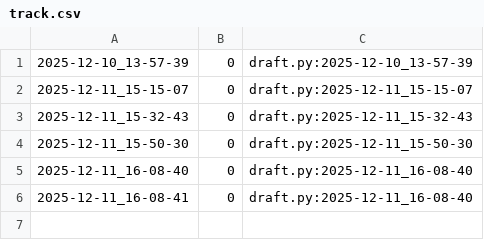
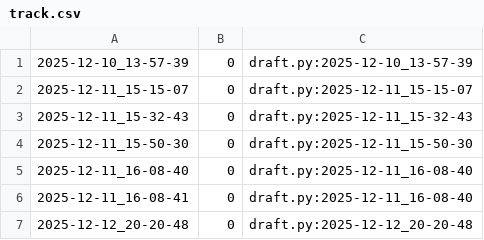
Before and after one commit to qxcode-course/poo-rc-bloco-e-yguqueiroz-hub, a CSV file: tasks/.tko/track/poo@estacionamento/track.csv, drawn as a sheet.

```diff
--- a/tasks/.tko/track/poo@estacionamento/track.csv
+++ b/tasks/.tko/track/poo@estacionamento/track.csv
@@ -6 +6,2 @@
 2025-12-11_16-08-41,0,draft.py:2025-12-11_16-08-40
+2025-12-12_20-20-48,0,draft.py:2025-12-12_20-20-48
```
Also changed, not shown: 5 other files.
